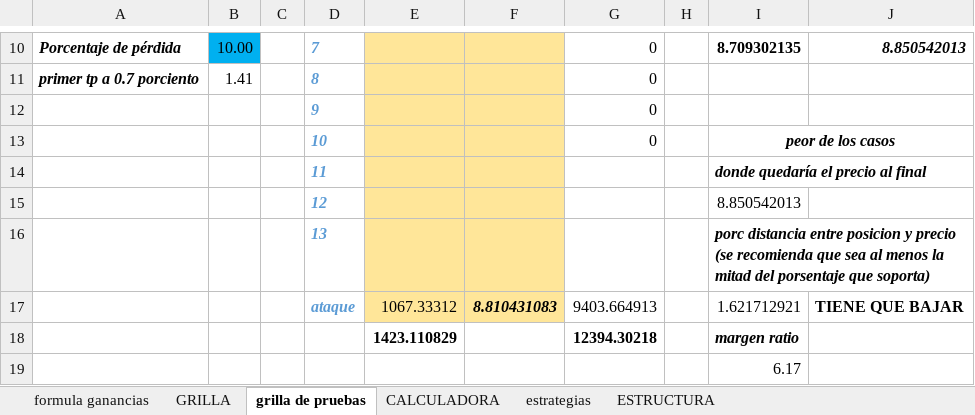
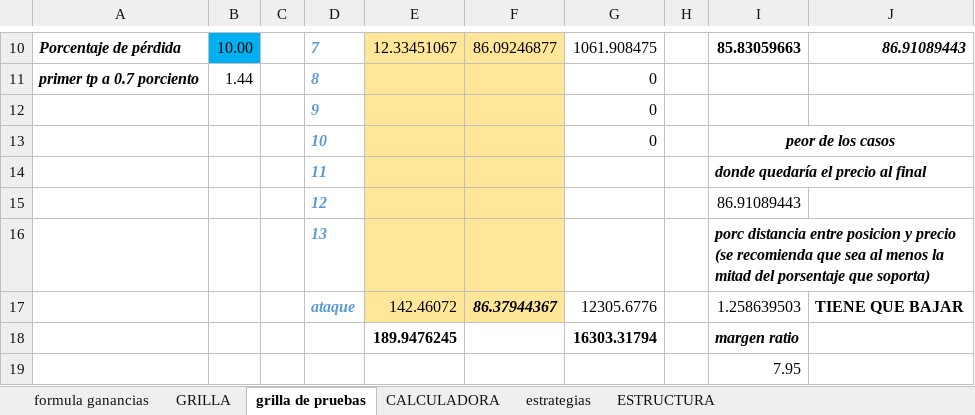
Before and after one commit to luisgomezzz/luchocrypto, an Excel workbook: SANTA3/FORMULAss.xlsx, sheet grilla de pruebas, drawn as a sheet; only a part is shown, gaps mark what is left out; values as stored, in another font and other column widths than the file's, no borders; conditional formats not drawn; removed rows and columns are numbered as before the commit, all else as after; the diff covers the shown part only; the diff names each change by its address in the sheet, - before the commit and + after, or states it on an @@ line.

```diff
--- a/SANTA3/FORMULAss.xlsx (sheet grilla de pruebas)
+++ b/SANTA3/FORMULAss.xlsx (sheet grilla de pruebas)
-E10: (empty)
+E10: 12.33451067
-F10: (empty)
+F10: 86.09246877
-G10: 0
+G10: 1061.908475
-I10: 8.709302135
+I10: 85.83059663
-J10: 8.850542013
+J10: 86.91089443
-B11: 1.41
+B11: 1.44
-I15: 8.850542013
+I15: 86.91089443
-row 17:  |  |  | ataque | 1067.33312 | 8.810431083 | 9403.664913 |  | 1.621712921 | TIENE QUE BAJAR
-row 18:  |  |  |  | 1423.110829 |  | 12394.30218 |  | margen ratio
+row 17:  |  |  | ataque | 142.46072 | 86.37944367 | 12305.6776 |  | 1.258639503 | TIENE QUE BAJAR
+row 18:  |  |  |  | 189.9476245 |  | 16303.31794 |  | margen ratio
-I19: 6.17
+I19: 7.95
```
Also changed, not shown: 30 edited cells elsewhere in this sheet, 1 other file.
